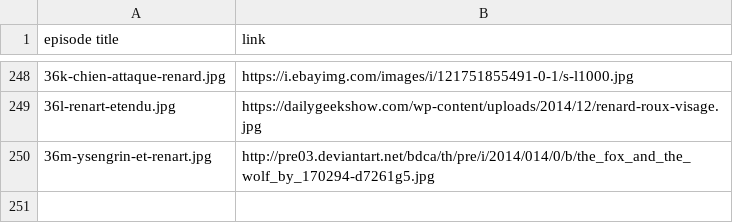
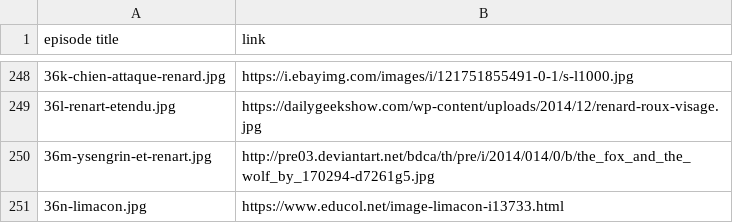
Before and after one commit to mcorne/roman-de-renart, a CSV file: documentation/image-sources.csv, drawn as a sheet; only a part is shown, gaps mark what is left out.

Commit message:
translated episode

```diff
--- a/documentation/image-sources.csv
+++ b/documentation/image-sources.csv
@@ -250 +250,2 @@ episode title	link
 36m-ysengrin-et-renart.jpg	http://pre03.deviantart.net/bdca/th/pre/i/2014/014/0/b/the_fox_and_the_wolf_by_170294-d7261g5.jpg
+36n-limacon.jpg	https://www.educol.net/image-limacon-i13733.html
```
Also changed, not shown: 12 other files.
